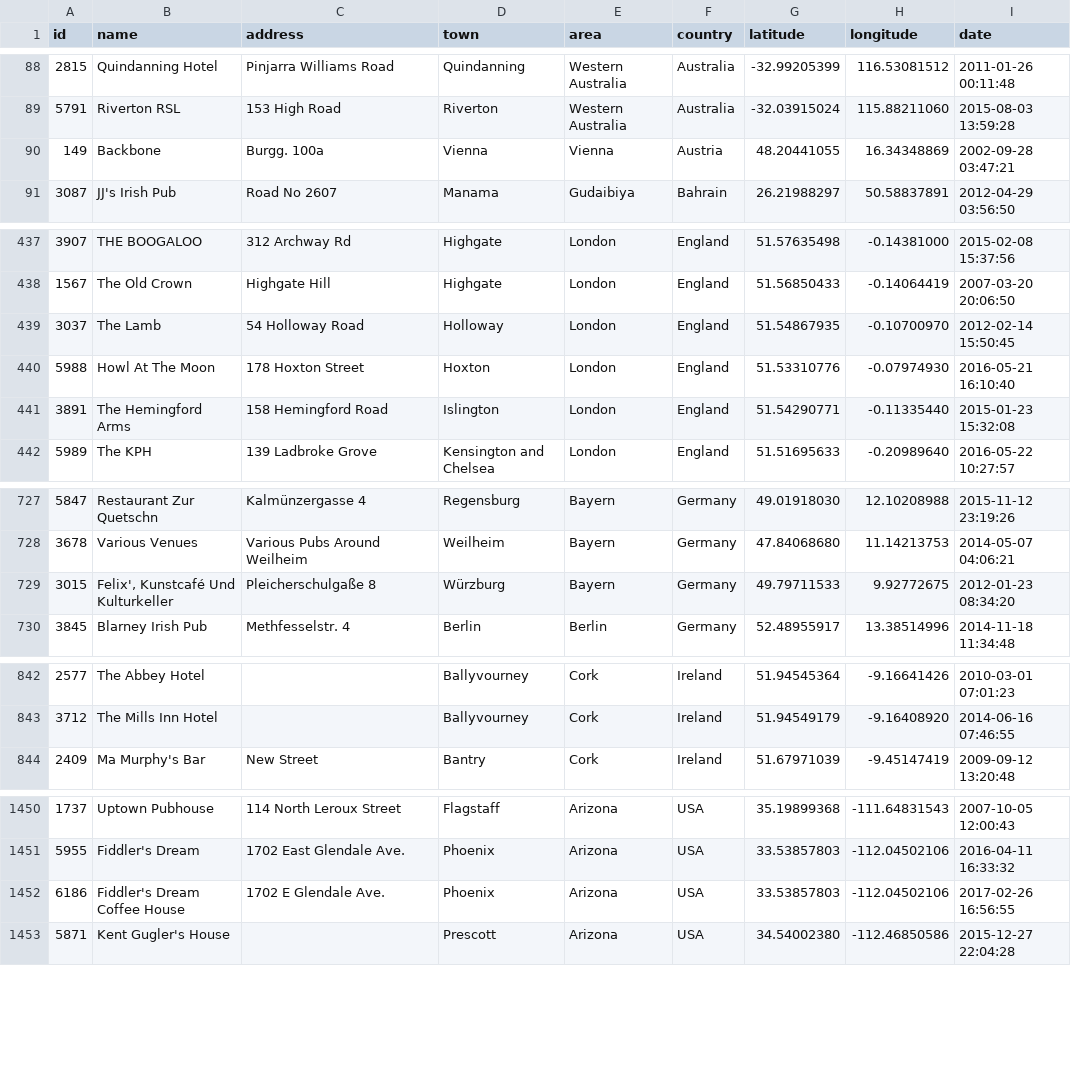
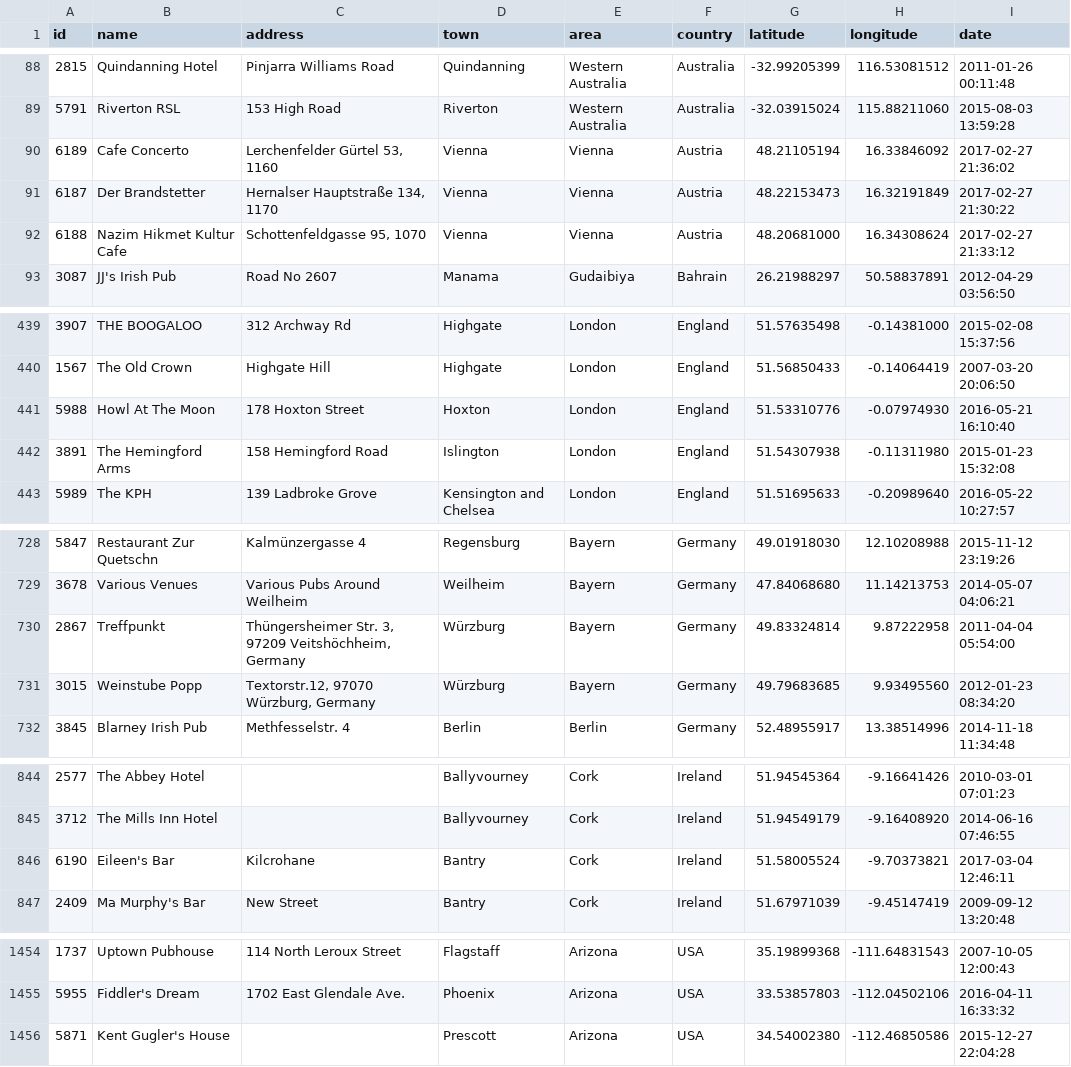
Before and after one commit to adactio/TheSession-data, a CSV file: csv/sessions.csv, drawn as a sheet; only a part is shown, gaps mark what is left out; the diff covers the shown part only.

```diff
--- a/csv/sessions.csv
+++ b/csv/sessions.csv
@@ -89,3 +89,5 @@
 5791,"Riverton RSL","153 High Road","Riverton","Western Australia","Australia",-32.03915024,115.88211060,"2015-08-03 13:59:28"
-149,"Backbone","Burgg. 100a","Vienna","Vienna","Austria",48.20441055,16.34348869,"2002-09-28 03:47:21"
+6189,"Cafe Concerto","Lerchenfelder Gürtel 53, 1160","Vienna","Vienna","Austria",48.21105194,16.33846092,"2017-02-27 21:36:02"
+6187,"Der Brandstetter","Hernalser Hauptstraße 134, 1170","Vienna","Vienna","Austria",48.22153473,16.32191849,"2017-02-27 21:30:22"
+6188,"Nazim Hikmet Kultur Cafe","Schottenfeldgasse 95, 1070","Vienna","Vienna","Austria",48.20681000,16.34308624,"2017-02-27 21:33:12"
 3087,"JJ's Irish Pub","Road No 2607","Manama","Gudaibiya","Bahrain",26.21988297,50.58837891,"2012-04-29 03:56:50"
@@ -438,5 +440,4 @@
 1567,"The Old Crown","Highgate Hill","Highgate","London","England",51.56850433,-0.14064419,"2007-03-20 20:06:50"
-3037,"The Lamb","54 Holloway Road","Holloway","London","England",51.54867935,-0.10700970,"2012-02-14 15:50:45"
 5988,"Howl At The Moon","178 Hoxton Street","Hoxton","London","England",51.53310776,-0.07974930,"2016-05-21 16:10:40"
-3891,"The Hemingford Arms","158 Hemingford Road","Islington","London","England",51.54290771,-0.11335440,"2015-01-23 15:32:08"
+3891,"The Hemingford Arms","158 Hemingford Road","Islington","London","England",51.54307938,-0.11311980,"2015-01-23 15:32:08"
 5989,"The KPH","139 Ladbroke Grove","Kensington and Chelsea","London","England",51.51695633,-0.20989640,"2016-05-22 10:27:57"
@@ -728,3 +729,4 @@
 3678,"Various Venues","Various Pubs Around Weilheim","Weilheim","Bayern","Germany",47.84068680,11.14213753,"2014-05-07 04:06:21"
-3015,"Felix', Kunstcafé Und Kulturkeller","Pleicherschulgaße 8","Würzburg","Bayern","Germany",49.79711533,9.92772675,"2012-01-23 08:34:20"
+2867,"Treffpunkt","Thüngersheimer Str. 3, 97209 Veitshöchheim, Germany","Würzburg","Bayern","Germany",49.83324814,9.87222958,"2011-04-04 05:54:00"
+3015,"Weinstube Popp","Textorstr.12, 97070 Würzburg, Germany","Würzburg","Bayern","Germany",49.79683685,9.93495560,"2012-01-23 08:34:20"
 3845,"Blarney Irish Pub","Methfesselstr. 4","Berlin","Berlin","Germany",52.48955917,13.38514996,"2014-11-18 11:34:48"
@@ -843,2 +845,3 @@
 3712,"The Mills Inn Hotel","","Ballyvourney","Cork","Ireland",51.94549179,-9.16408920,"2014-06-16 07:46:55"
+6190,"Eileen's Bar ","Kilcrohane","Bantry","Cork","Ireland",51.58005524,-9.70373821,"2017-03-04 12:46:11"
 2409,"Ma Murphy's Bar","New Street","Bantry","Cork","Ireland",51.67971039,-9.45147419,"2009-09-12 13:20:48"
@@ -1451,3 +1455,2 @@
 5955,"Fiddler's Dream","1702 East Glendale Ave.","Phoenix","Arizona","USA",33.53857803,-112.04502106,"2016-04-11 16:33:32"
-6186,"Fiddler's Dream Coffee House","1702 E Glendale Ave.","Phoenix","Arizona","USA",33.53857803,-112.04502106,"2017-02-26 16:56:55"
 5871,"Kent Gugler's House","","Prescott","Arizona","USA",34.54002380,-112.46850586,"2015-12-27 22:04:28"
```
Also changed, not shown: 2 added rows and 8 edited cells elsewhere in this file, csv/events.csv, 6 other files.
